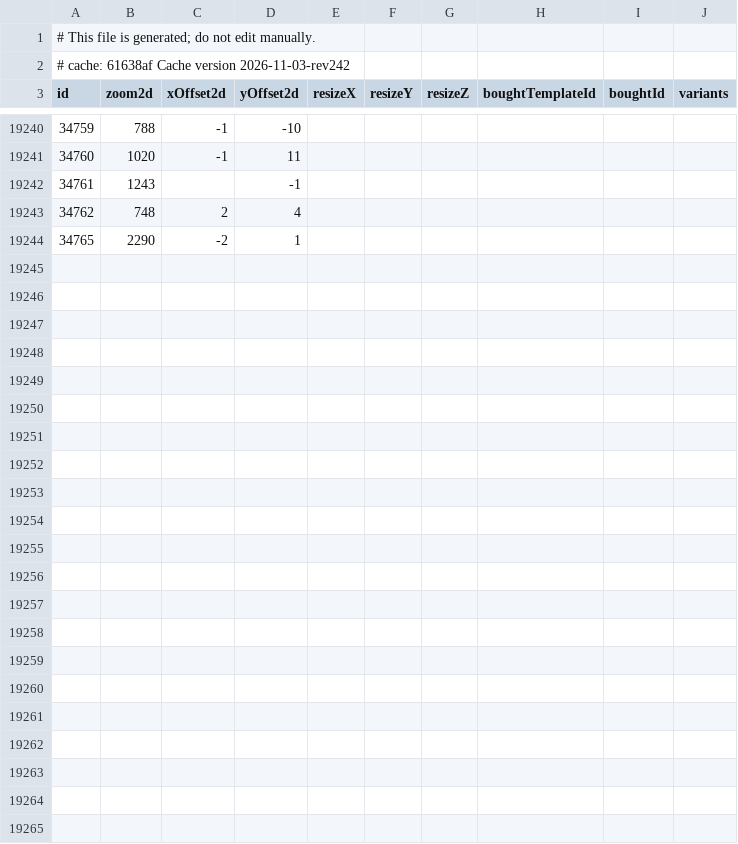
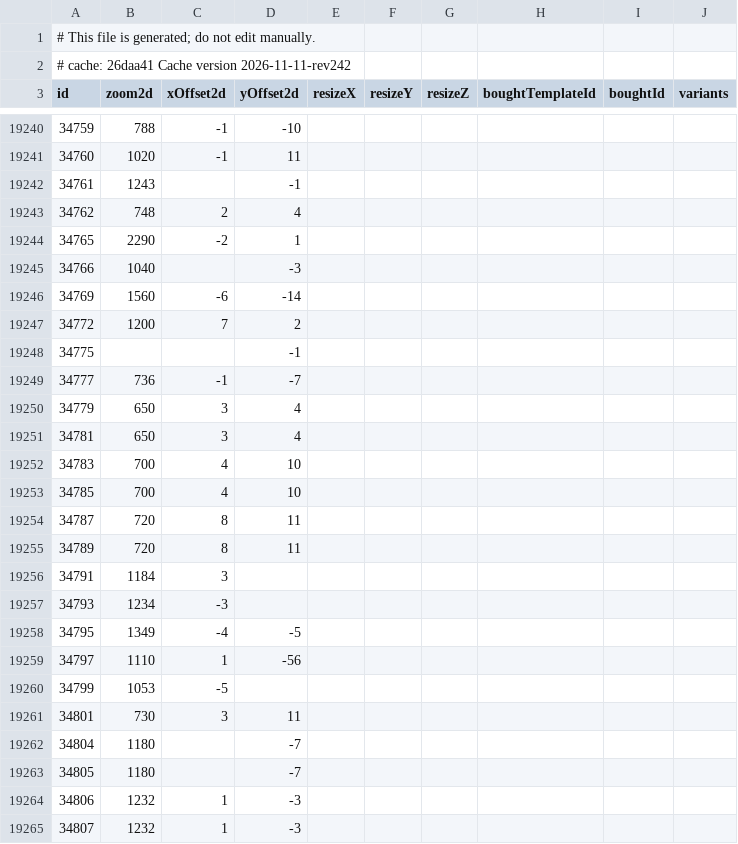
Before and after one commit to jhughes/glamourer_data, a CSV file: v1/item_render_sheet.csv, drawn as a sheet; only a part is shown, gaps mark what is left out.

```diff
--- a/v1/item_render_sheet.csv
+++ b/v1/item_render_sheet.csv
@@ -1,3 +1,3 @@
 # This file is generated; do not edit manually.
-# cache: 61638af Cache version 2026-11-03-rev242
+# cache: 26daa41 Cache version 2026-11-11-rev242
 id,zoom2d,xOffset2d,yOffset2d,resizeX,resizeY,resizeZ,boughtTemplateId,boughtId,variants
@@ -19244 +19244,22 @@ id,zoom2d,xOffset2d,yOffset2d,resizeX,resizeY,resizeZ,boughtTemplateId,boughtId,
 34765,2290,-2,1,,,,,,
+34766,1040,,-3,,,,,,
+34769,1560,-6,-14,,,,,,
+34772,1200,7,2,,,,,,
+34775,,,-1,,,,,,
+34777,736,-1,-7,,,,,,
+34779,650,3,4,,,,,,
+34781,650,3,4,,,,,,
+34783,700,4,10,,,,,,
+34785,700,4,10,,,,,,
+34787,720,8,11,,,,,,
+34789,720,8,11,,,,,,
+34791,1184,3,,,,,,,
+34793,1234,-3,,,,,,,
+34795,1349,-4,-5,,,,,,
+34797,1110,1,-56,,,,,,
+34799,1053,-5,,,,,,,
+34801,730,3,11,,,,,,
+34804,1180,,-7,,,,,,
+34805,1180,,-7,,,,,,
+34806,1232,1,-3,,,,,,
+34807,1232,1,-3,,,,,,
```
Also changed, not shown: v1/item_dedupe_sheet.csv, v1/item_equip_sheet.csv, 5 other files.
